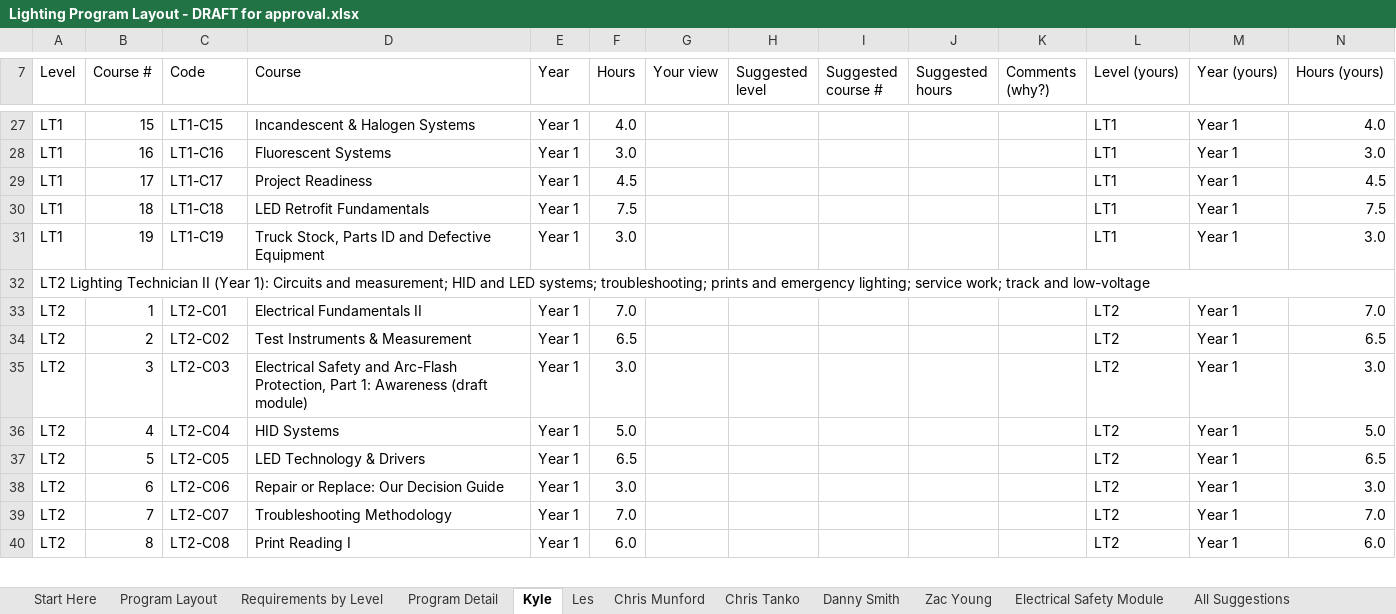
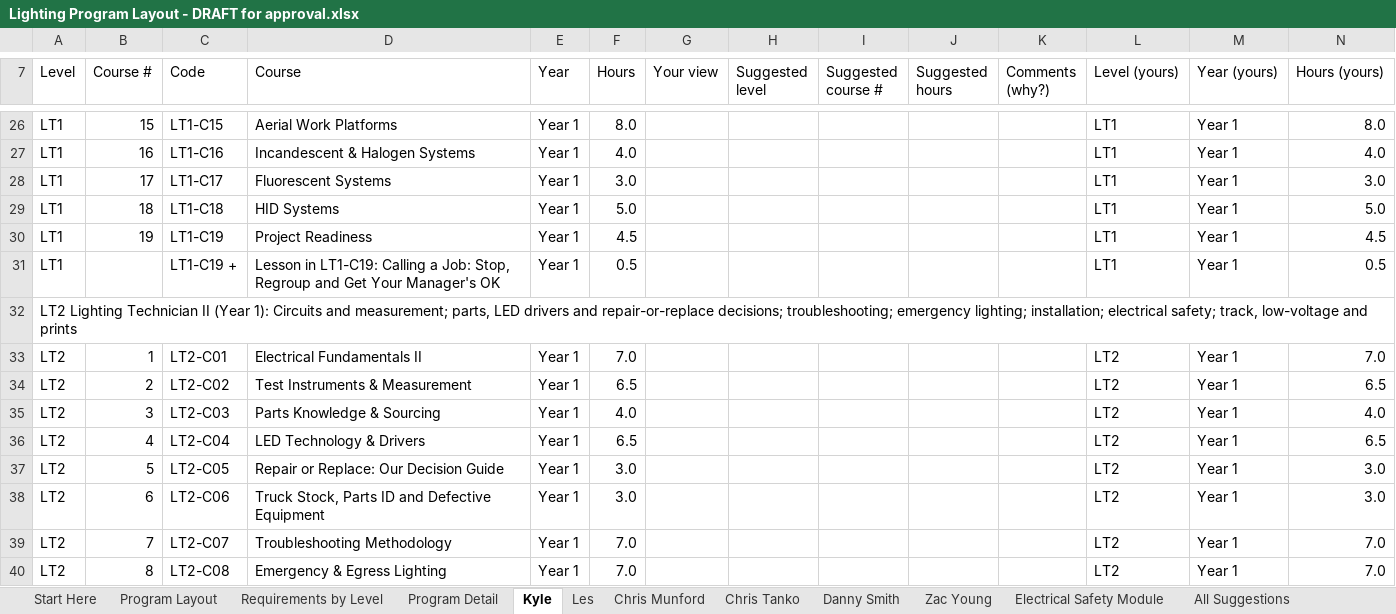
Before and after one commit to havelightswilltravel/internationallightingacademy, an Excel workbook: docs/Lighting Program Layout - DRAFT for approval.xlsx, sheet Kyle, drawn as a sheet; only a part is shown, gaps mark what is left out; values as stored, in another font and other column widths than the file's, no cell formats; addresses are those after the commit; the diff covers the shown part only; the diff names each change by its address in the sheet, - before the commit and + after, or states it on an @@ line.

```diff
--- a/docs/Lighting Program Layout - DRAFT for approval.xlsx (sheet Kyle)
+++ b/docs/Lighting Program Layout - DRAFT for approval.xlsx (sheet Kyle)
-D26 (Course): Incandescent & Halogen Systems
+D26 (Course): Aerial Work Platforms
-F26 (Hours): 4.0
+F26 (Hours): 8.0
-N26 (Hours (yours)): 4.0
+N26 (Hours (yours)): 8.0
-D27 (Course): Fluorescent Systems
+D27 (Course): Incandescent & Halogen Systems
-F27 (Hours): 3.0
+F27 (Hours): 4.0
-N27 (Hours (yours)): 3.0
+N27 (Hours (yours)): 4.0
-D28 (Course): Project Readiness
+D28 (Course): Fluorescent Systems
-F28 (Hours): 4.5
+F28 (Hours): 3.0
-N28 (Hours (yours)): 4.5
+N28 (Hours (yours)): 3.0
-D29 (Course): LED Retrofit Fundamentals
+D29 (Course): HID Systems
-F29 (Hours): 7.5
+F29 (Hours): 5.0
-N29 (Hours (yours)): 7.5
+N29 (Hours (yours)): 5.0
-D30 (Course): Truck Stock, Parts ID and Defective Equipment
+D30 (Course): Project Readiness
-F30 (Hours): 3.0
+F30 (Hours): 4.5
-N30 (Hours (yours)): 3.0
+N30 (Hours (yours)): 4.5
+row 31: LT1 |  | LT1-C19 + | Lesson in LT1-C19: Calling a Job: Stop, Regroup and Get Your Manager's OK | Year 1 | 0.5 |  |  |  |  |  | LT1 | Year 1 | 0.5
-A32 (Level): …and measurement; HID and LED systems; troubleshooting; prints and emergency lighting; service work; track and low-voltage
+A32 (Level): …and measurement; parts, LED drivers and repair-or-replace decisions; troubleshooting; emergency lighting; installation; electrical safety; track, low-voltage and prints
-D35 (Course): Electrical Safety and Arc-Flash Protection, Part 1: Awareness (draft module)
+D35 (Course): Parts Knowledge & Sourcing
-F35 (Hours): 3.0
+F35 (Hours): 4.0
-N35 (Hours (yours)): 3.0
+N35 (Hours (yours)): 4.0
-D36 (Course): HID Systems
+D36 (Course): LED Technology & Drivers
-F36 (Hours): 5.0
+F36 (Hours): 6.5
-N36 (Hours (yours)): 5.0
+N36 (Hours (yours)): 6.5
-D37 (Course): LED Technology & Drivers
+D37 (Course): Repair or Replace: Our Decision Guide
-F37 (Hours): 6.5
+F37 (Hours): 3.0
-N37 (Hours (yours)): 6.5
+N37 (Hours (yours)): 3.0
-D38 (Course): Repair or Replace: Our Decision Guide
+D38 (Course): Truck Stock, Parts ID and Defective Equipment
-D40 (Course): Print Reading I
+D40 (Course): Emergency & Egress Lighting
-F40 (Hours): 6.0
+F40 (Hours): 7.0
-N40 (Hours (yours)): 6.0
+N40 (Hours (yours)): 7.0
```
Also changed, not shown: 4 added rows, 4 removed rows and 108 edited cells elsewhere in this sheet, sheet Program Detail, sheet Program Layout, sheet Les, sheet Chris Munford, sheet Chris Tanko, sheet Danny Smith, 5 more sheets, cell formats, formulas that keep their value, 8 other files.
